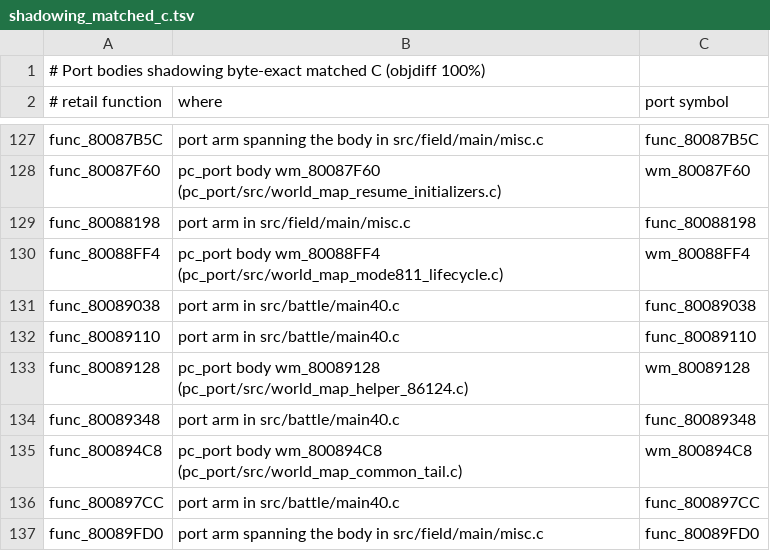
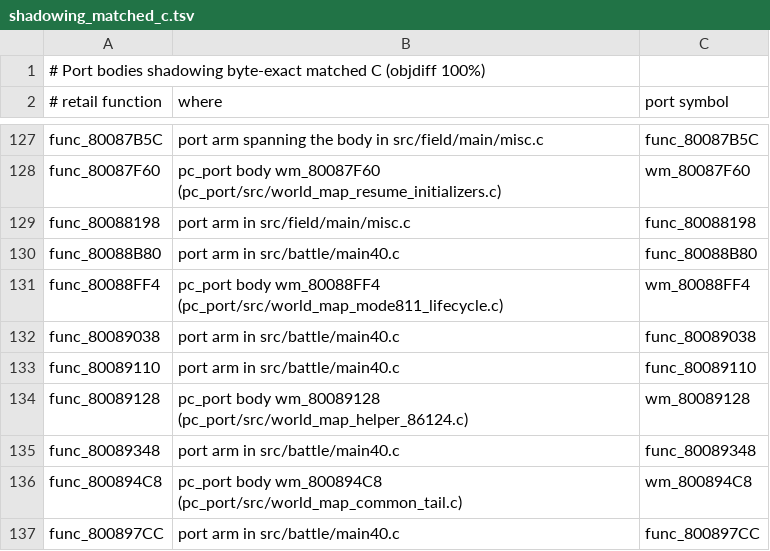
Before and after one commit to Blizz127/xenogears-decomp-ai, a TSV file: docs/port/shadowing_matched_c.tsv, drawn as a sheet; only a part is shown, gaps mark what is left out; the shorter side is filled out with more unchanged rows.

```diff
--- a/docs/port/shadowing_matched_c.tsv
+++ b/docs/port/shadowing_matched_c.tsv
@@ -129,2 +129,3 @@ func_80087F60	pc_port body wm_80087F60 (pc_port/src/world_map_resume_initializer
 func_80088198	port arm in src/field/main/misc.c	func_80088198
+func_80088B80	port arm in src/battle/main40.c	func_80088B80
 func_80088FF4	pc_port body wm_80088FF4 (pc_port/src/world_map_mode811_lifecycle.c)	wm_80088FF4
```
Also changed, not shown: 1 other file.
